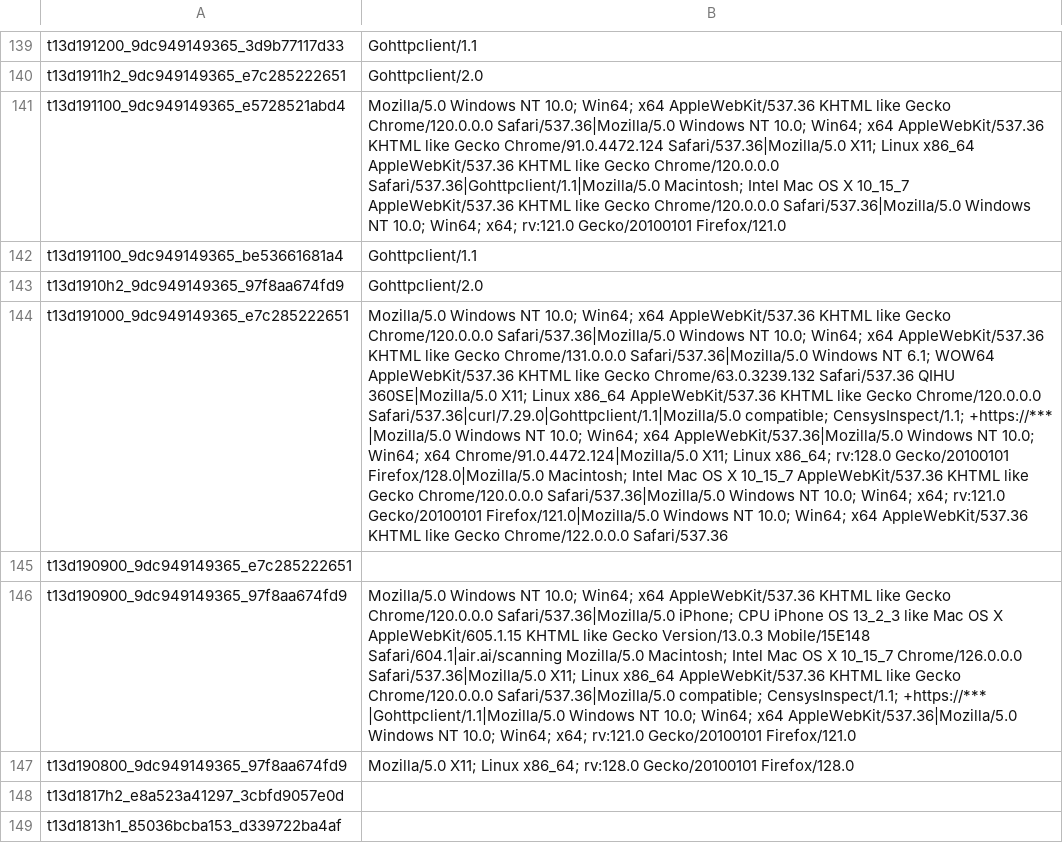
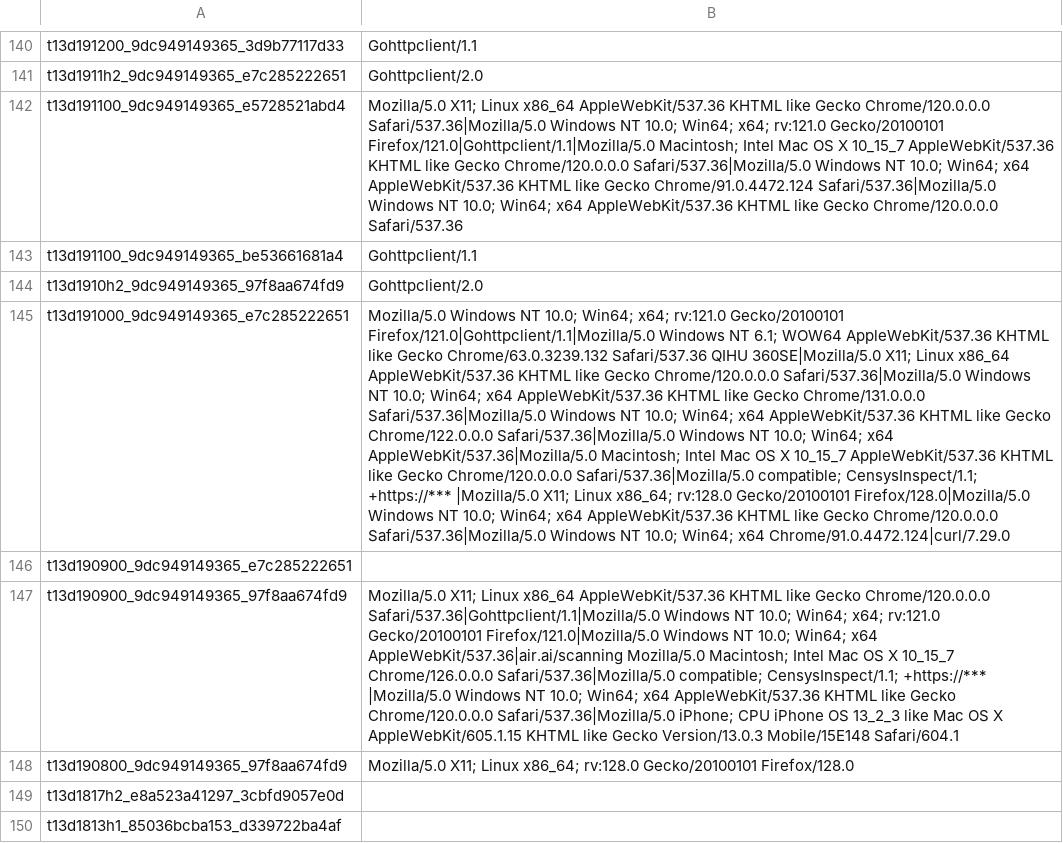
Before and after one commit to O-X-L/risk-db-lists, a CSV file: other/ja4_user_agents.csv, drawn as a sheet; only a part is shown, gaps mark what is left out; addresses are those after the commit; the diff covers the shown part only; the diff names each change by its address in the sheet, - before the commit and + after, or states it on an @@ line.

Commit message:
List updates 2026-03-31

```diff
--- a/other/ja4_user_agents.csv
+++ b/other/ja4_user_agents.csv
-B142: Mozilla/5.0 Windows NT 10.0; Win64; x64 AppleWebKit/537.36 KHTML like Gecko Chrome/120.0.0.0 Safari/537.36|Mozilla/5.0 Windows NT 10.0; Win64; x64 AppleWebKit/537.36 KHTML like Gecko Chrome/91.0.4472.124 Safari/537.36|Mozilla/5.0 X11; Linux x86_64 AppleWebKit/537.36 KHTML like Gecko Chrome/120.0.0.0 Safari/537.36|Gohttpclient/1.1|Mozilla/5.0 Macintosh; Intel Mac OS X 10_15_7 AppleWebKit/537.36 KHTML like Gecko Chrome/120.0.0.0 Safari/537.36|Mozilla/5.0 Windows NT 10.0; Win64; x64; rv:121.0 Gecko/20100101 Firefox/121.0
+B142: Mozilla/5.0 X11; Linux x86_64 AppleWebKit/537.36 KHTML like Gecko Chrome/120.0.0.0 Safari/537.36|Mozilla/5.0 Windows NT 10.0; Win64; x64; rv:121.0 Gecko/20100101 Firefox/121.0|Gohttpclient/1.1|Mozilla/5.0 Macintosh; Intel Mac OS X 10_15_7 AppleWebKit/537.36 KHTML like Gecko Chrome/120.0.0.0 Safari/537.36|Mozilla/5.0 Windows NT 10.0; Win64; x64 AppleWebKit/537.36 KHTML like Gecko Chrome/91.0.4472.124 Safari/537.36|Mozilla/5.0 Windows NT 10.0; Win64; x64 AppleWebKit/537.36 KHTML like Gecko Chrome/120.0.0.0 Safari/537.36
-B145: …10.0; Win64; x64 AppleWebKit/537.36 KHTML like Gecko Chrome/120.0.0.0 Safari/537.36|Mozilla/5.0 Windows NT 10.0; Win64; x64 AppleWebKit/537.36 KHTML like Gecko Chrome/131.0.0.0 Safari/537.36|Mozilla/5.0 Windows NT 6.1; WOW64 AppleWebKit/537.36 KHTML like Gecko Chrome/63.0.3239.132 Safari/537.36 QIHU 360SE|Mozilla/5.0 X11; Linux x86_64 AppleWebKit/537.36 KHTML like Gecko Chrome/120.0.0.0 Safari/537.36|curl/7.29.0|Gohttpclient/1.1|Mozilla/5.0 compatible; CensysInspect/1.1; +https://*** |Mozilla/5.0 Windows NT 10.0; Win64; x64 AppleWebKit/537.36|Mozilla/5.0 Windows NT 10.0; Win64; x64 Chrome/91.0.4472.124|Mozilla/5.0 X11; Linux x86_64; rv:128.0 Gecko/20100101 Firefox/128.0|Mozilla/5.0 Macintosh; Intel Mac OS X 10_15_7 AppleWebKit/537.36 KHTML like Gecko Chrome/120.0.0.0 Safari/537.36|Mozilla/5.0 Windows NT 10.0; Win64; x64; rv:121.0 Gecko/20100101 Firefox/121.0|Mozilla/5.0 Windows NT 10.0; Win64; x64 AppleWebKit/537.36 KHTML like Gecko Chrome/122.0.0.0 Safari/537.36
+B145: …10.0; Win64; x64; rv:121.0 Gecko/20100101 Firefox/121.0|Gohttpclient/1.1|Mozilla/5.0 Windows NT 6.1; WOW64 AppleWebKit/537.36 KHTML like Gecko Chrome/63.0.3239.132 Safari/537.36 QIHU 360SE|Mozilla/5.0 X11; Linux x86_64 AppleWebKit/537.36 KHTML like Gecko Chrome/120.0.0.0 Safari/537.36|Mozilla/5.0 Windows NT 10.0; Win64; x64 AppleWebKit/537.36 KHTML like Gecko Chrome/131.0.0.0 Safari/537.36|Mozilla/5.0 Windows NT 10.0; Win64; x64 AppleWebKit/537.36 KHTML like Gecko Chrome/122.0.0.0 Safari/537.36|Mozilla/5.0 Windows NT 10.0; Win64; x64 AppleWebKit/537.36|Mozilla/5.0 Macintosh; Intel Mac OS X 10_15_7 AppleWebKit/537.36 KHTML like Gecko Chrome/120.0.0.0 Safari/537.36|Mozilla/5.0 compatible; CensysInspect/1.1; +https://*** |Mozilla/5.0 X11; Linux x86_64; rv:128.0 Gecko/20100101 Firefox/128.0|Mozilla/5.0 Windows NT 10.0; Win64; x64 AppleWebKit/537.36 KHTML like Gecko Chrome/120.0.0.0 Safari/537.36|Mozilla/5.0 Windows NT 10.0; Win64; x64 Chrome/91.0.4472.124|curl/7.29.0
-B147: Mozilla/5.0 Windows NT 10.0; Win64; x64 AppleWebKit/537.36 KHTML like Gecko Chrome/120.0.0.0 Safari/537.36|Mozilla/5.0 iPhone; CPU iPhone OS 13_2_3 like Mac OS X AppleWebKit/605.1.15 KHTML like Gecko Version/13.0.3 Mobile/15E148 Safari/604.1|air.ai/scanning Mozilla/5.0 Macintosh; Intel Mac OS X 10_15_7 Chrome/126.0.0.0 Safari/537.36|Mozilla/5.0 X11; Linux x86_64 AppleWebKit/537.36 KHTML like Gecko Chrome/120.0.0.0 Safari/537.36|Mozilla/5.0 compatible; CensysInspect/1.1; +https://*** |Gohttpclient/1.1|Mozilla/5.0 Windows NT 10.0; Win64; x64 AppleWebKit/537.36|Mozilla/5.0 Windows NT 10.0; Win64; x64; rv:121.0 Gecko/20100101 Firefox/121.0
+B147: Mozilla/5.0 X11; Linux x86_64 AppleWebKit/537.36 KHTML like Gecko Chrome/120.0.0.0 Safari/537.36|Gohttpclient/1.1|Mozilla/5.0 Windows NT 10.0; Win64; x64; rv:121.0 Gecko/20100101 Firefox/121.0|Mozilla/5.0 Windows NT 10.0; Win64; x64 AppleWebKit/537.36|air.ai/scanning Mozilla/5.0 Macintosh; Intel Mac OS X 10_15_7 Chrome/126.0.0.0 Safari/537.36|Mozilla/5.0 compatible; CensysInspect/1.1; +https://*** |Mozilla/5.0 Windows NT 10.0; Win64; x64 AppleWebKit/537.36 KHTML like Gecko Chrome/120.0.0.0 Safari/537.36|Mozilla/5.0 iPhone; CPU iPhone OS 13_2_3 like Mac OS X AppleWebKit/605.1.15 KHTML like Gecko Version/13.0.3 Mobile/15E148 Safari/604.1
```
Also changed, not shown: 2 added rows and 63 edited cells elsewhere in this file, asn/kind_isp.csv, asn/top_1000.csv, 41 other files.
